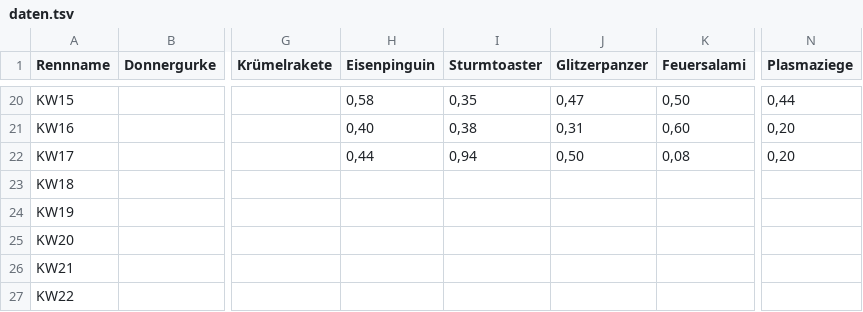
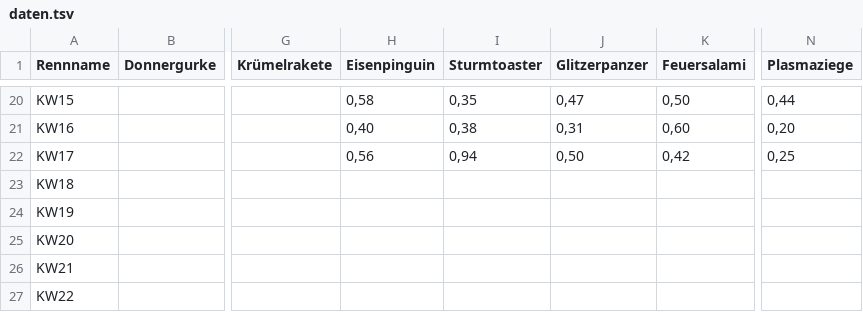
Before and after one commit to christianknoll-create/sdr, a TSV file: daten.tsv, drawn as a sheet; only a part is shown, gaps mark what is left out; the diff names each change by its address in the sheet, - before the commit and + after, or states it on an @@ line.

```diff
--- a/daten.tsv
+++ b/daten.tsv
-H22 (Eisenpinguin): 0,44
+H22 (Eisenpinguin): 0,56
-K22 (Feuersalami): 0,08
+K22 (Feuersalami): 0,42
-N22 (Plasmaziege): 0,20
+N22 (Plasmaziege): 0,25
```
Also changed, not shown: 1 other file.
